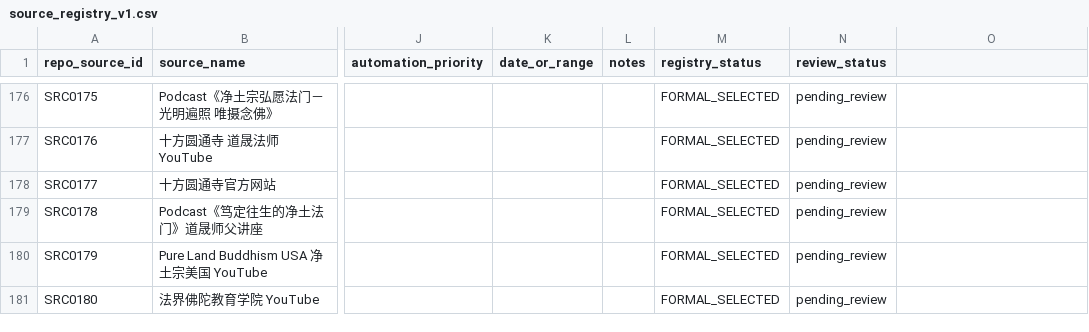
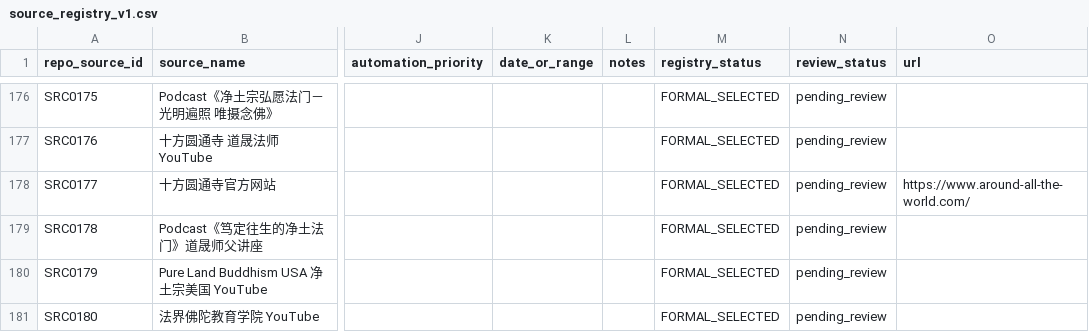
Before and after one commit to irene024081/pure_land_case_repo, a CSV file: 01-global-source-directory/source_registry_v1.csv, drawn as a sheet; only a part is shown, gaps mark what is left out; the diff covers the shown part only; the diff names each change by its address in the sheet, - before the commit and + after, or states it on an @@ line.

Commit message:
Register SRC0386, resolve pilot mapping review, backfill URLs from 2026-09-15 transcript

```diff
--- a/01-global-source-directory/source_registry_v1.csv
+++ b/01-global-source-directory/source_registry_v1.csv
-O1: (empty)
+O1: url
-O178 (url): (empty)
+O178 (url): https://www.around-all-the-world.com/
```
Also changed, not shown: 1 added row and 2 edited cells elsewhere in this file, 01-global-source-directory/MVP_SOURCE_LIST.csv, 01-global-source-directory/source_id_map.csv, 2 other files.
